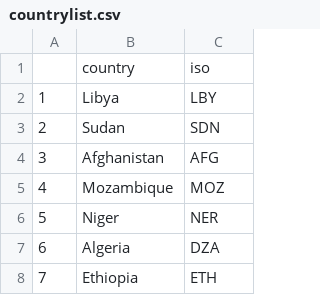
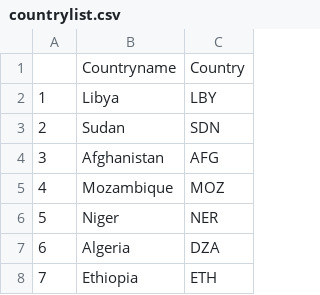
Before and after one commit to ljonestz/compoundriskdata, a CSV file: Indicator_dataset/countrylist.csv, drawn as a sheet; only a part is shown; removed rows and columns are numbered as before the commit, all else as after; the diff names each change by its address in the sheet, - before the commit and + after, or states it on an @@ line.

Commit message:
country

```diff
--- a/Indicator_dataset/countrylist.csv
+++ b/Indicator_dataset/countrylist.csv
-row 1:  | country | iso
+row 1:  | Countryname | Country
```
